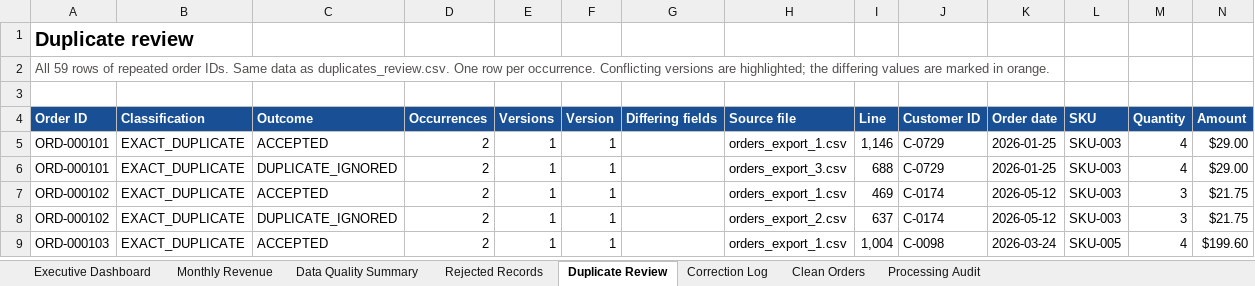
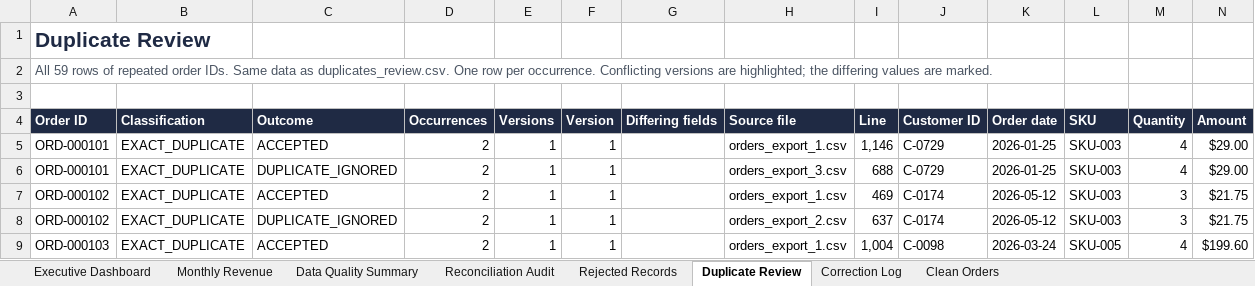
Before and after one commit to nct0/portfolio-data-quality, an Excel workbook: samples/order_quality_report.xlsx, sheet Duplicate Review, drawn as a sheet; only a part is shown; values as stored, in another font and other column widths than the file's, no borders; conditional formats not drawn; the diff covers the shown part only; the diff names each change by its address in the sheet, - before the commit and + after, or states it on an @@ line.

Commit message:
feat(workbook): redesign the executive dashboard and add a reconciliation audit sheet
The dashboard now shows the business result on one screen (about 1,180 x 580
px, one landscape page): four KPI cards, three data-quality indicators, the
six checks summarized in three lines, and native charts of monthly revenue,
revenue by channel and data-quality issues, in a navy, teal and neutral
palette. Row accounting, check details, input hashes and rules move to the new
Reconciliation Audit sheet, which replaces Processing Audit.

Numbers and checks are unchanged. New tests resolve every chart range against
the CSV and JSON outputs and check that the dashboard fits one screen without
overlapping charts. Spacer rows get a blank cell, because constant-memory mode
drops rows without cells and their heights with them.

```diff
--- a/samples/order_quality_report.xlsx (sheet Duplicate Review)
+++ b/samples/order_quality_report.xlsx (sheet Duplicate Review)
-sheet tab: Processing Audit
+sheet tab: Reconciliation Audit
-A1 (Order ID): Duplicate review
+A1 (Order ID): Duplicate Review
-A1 text colour: black
+A1 text colour: #1F2A44, text size: larger
-A2 (Order ID): …values are marked in orange.
+A2 (Order ID): …values are marked.
-A4:N4 fill: #184F95
+A4:N4 fill: #1F2A44
```
Also changed, not shown: cell formats elsewhere in this sheet, sheet Data Quality Summary, sheet Executive Dashboard, sheet Monthly Revenue, sheet Correction Log, sheet Rejected Records, sheet Clean Orders, charts or pictures, 5 other files.
